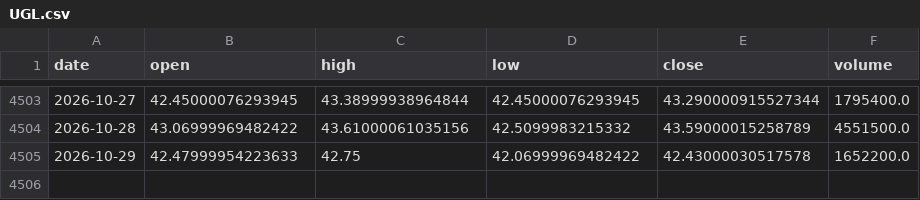
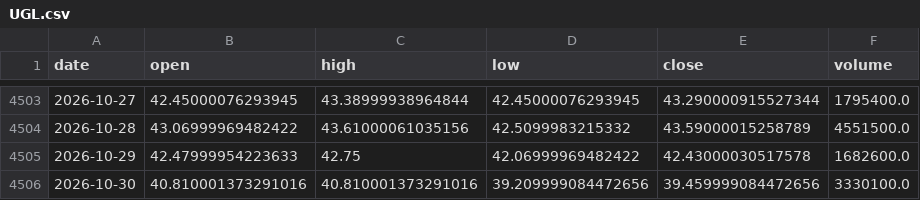
Before and after one commit to amincato/GOLDSTEIN, a CSV file: data/cache/UGL.csv, drawn as a sheet; only a part is shown, gaps mark what is left out.

```diff
--- a/data/cache/UGL.csv
+++ b/data/cache/UGL.csv
@@ -4504,2 +4504,3 @@ date,open,high,low,close,volume
 2026-10-28,43.06999969482422,43.61000061035156,42.5099983215332,43.59000015258789,4551500.0
-2026-10-29,42.47999954223633,42.75,42.06999969482422,42.43000030517578,1652200.0
+2026-10-29,42.47999954223633,42.75,42.06999969482422,42.43000030517578,1682600.0
+2026-10-30,40.810001373291016,40.810001373291016,39.209999084472656,39.459999084472656,3330100.0
```
Also changed, not shown: data/cache/BTC.csv, data/cache/FEDFUNDS.csv, 12 other files.
